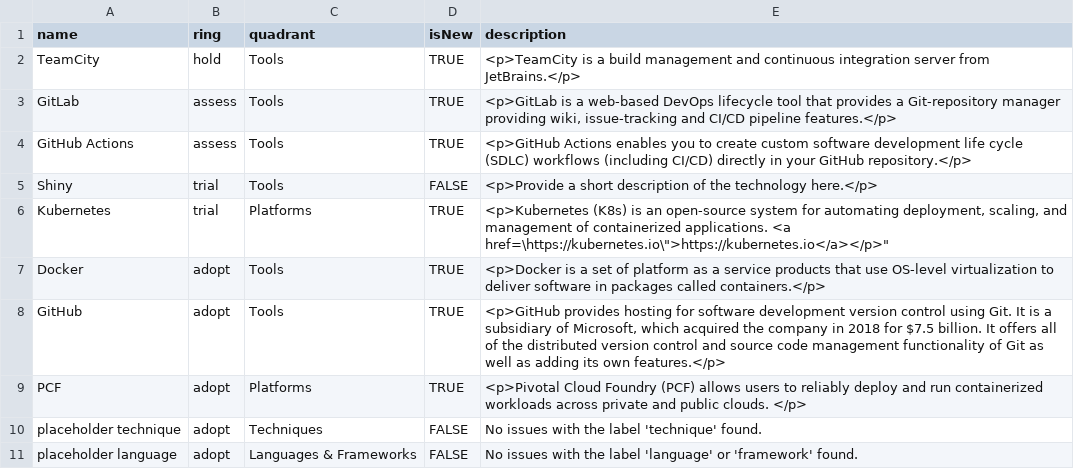
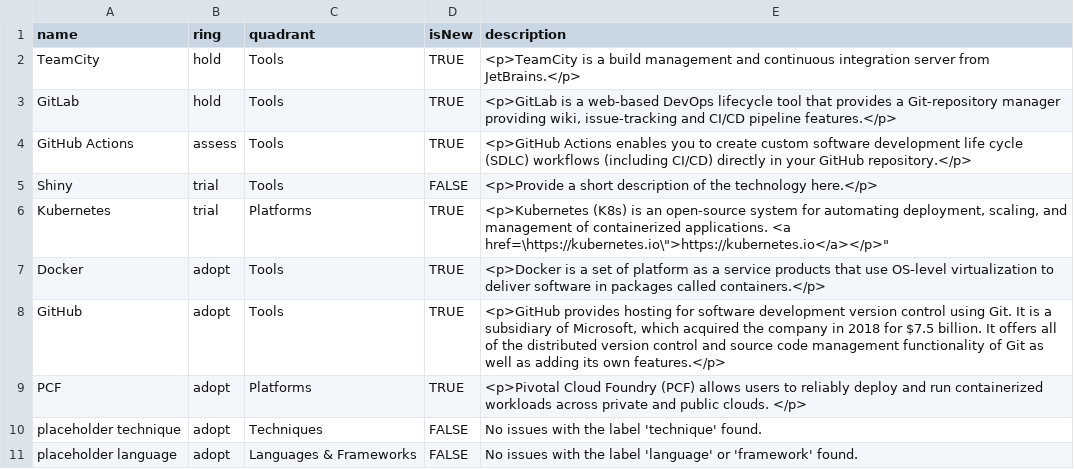
Before and after one commit to timperman/radar, a CSV file: radar.csv, drawn as a sheet.

```diff
--- a/radar.csv
+++ b/radar.csv
@@ -2,3 +2,3 @@ name,ring,quadrant,isNew,description
 TeamCity,hold,"Tools",TRUE,"<p>TeamCity is a build management and continuous integration server from JetBrains.</p>"
-GitLab,assess,"Tools",TRUE,"<p>GitLab is a web-based DevOps lifecycle tool that provides a Git-repository manager providing wiki, issue-tracking and CI/CD pipeline features.</p>"
+GitLab,hold,"Tools",TRUE,"<p>GitLab is a web-based DevOps lifecycle tool that provides a Git-repository manager providing wiki, issue-tracking and CI/CD pipeline features.</p>"
 GitHub Actions,assess,"Tools",TRUE,"<p>GitHub Actions enables you to create custom software development life cycle (SDLC) workflows (including CI/CD) directly in your GitHub repository.</p>"
```
